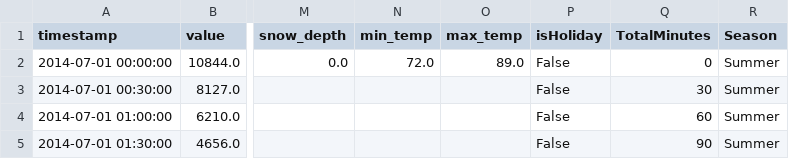
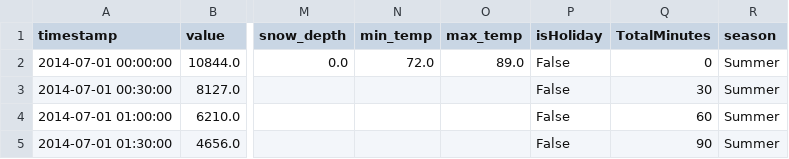
Before and after one commit to IKRAMJAAFAR/DeeL, a CSV file: Datasets Folder/dataset_updated.csv (was Datasets Folder/dataset_updated_preliminary.csv), drawn as a sheet; only a part is shown, gaps mark what is left out; the diff names each change by its address in the sheet, - before the commit and + after, or states it on an @@ line.

```diff
--- a/Datasets Folder/dataset_updated_preliminary.csv
+++ b/Datasets Folder/dataset_updated.csv
-R1: Season
+R1: season
```
Also changed, not shown: 15 other files.
